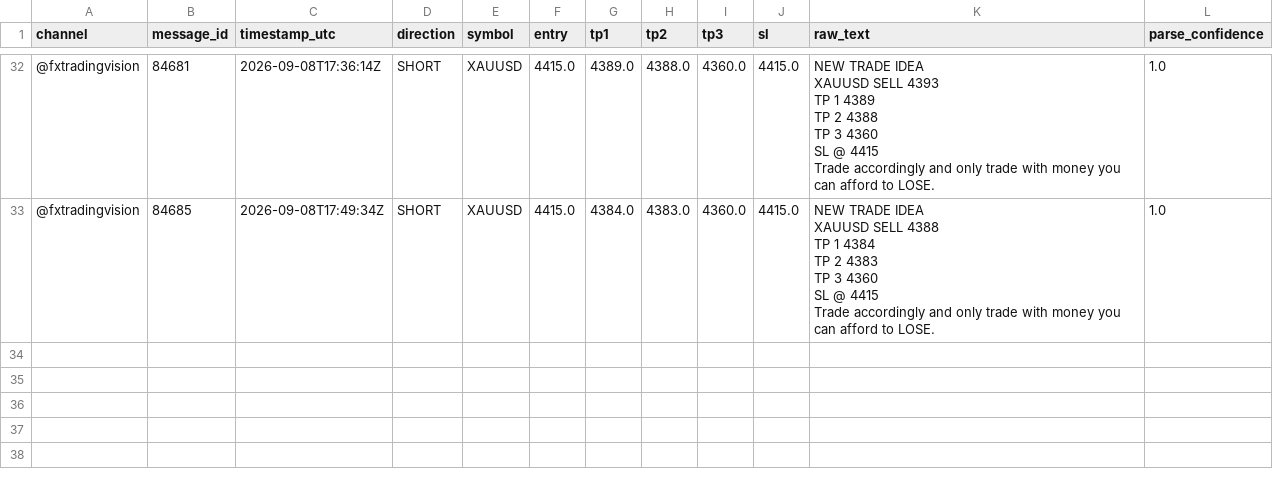
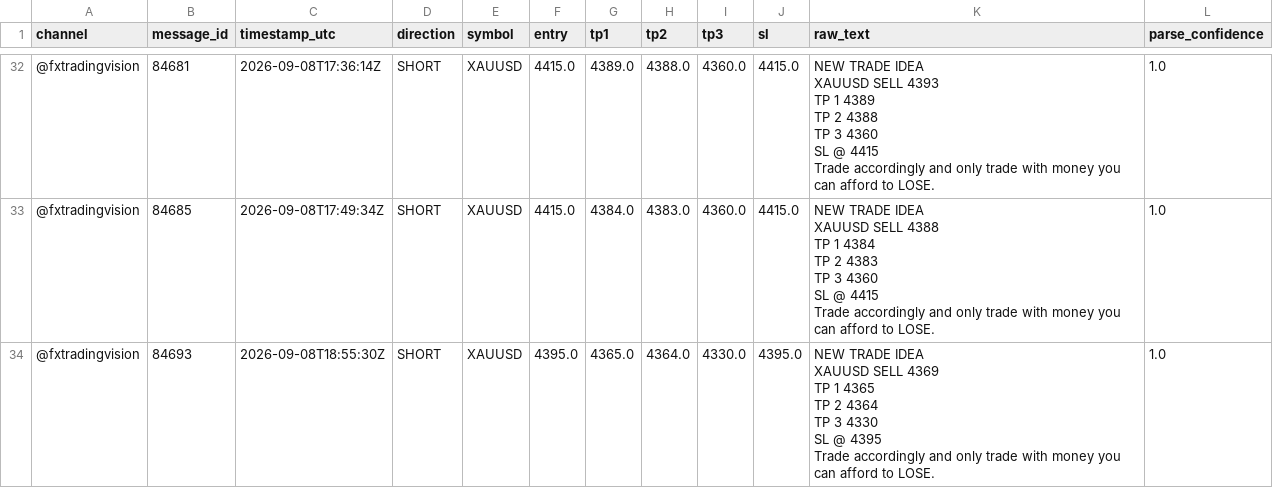
Before and after one commit to hallohallo2010-cmd/Signal-Backtesting-Ai-with-Telegram, a CSV file: signals.csv, drawn as a sheet; only a part is shown, gaps mark what is left out; ↵ is a line break in a cell; the diff names each change by its address in the sheet, - before the commit and + after, or states it on an @@ line.

```diff
--- a/signals.csv
+++ b/signals.csv
+row 34: @fxtradingvision | 84693 | 2026-09-08T18:55:30Z | SHORT | XAUUSD | 4395.0 | 4365.0 | 4364.0 | 4330.0 | 4395.0 | NEW TRADE IDEA ↵ XAUUSD SELL 4369 ↵ TP 1 4365 ↵ TP 2 4364 ↵ TP 3 4330 ↵ SL @ 4395 ↵ Trade accordingly and only trade with money you can afford to LOSE. | 1.0
```
Also changed, not shown: scored.csv, 1 other file.
